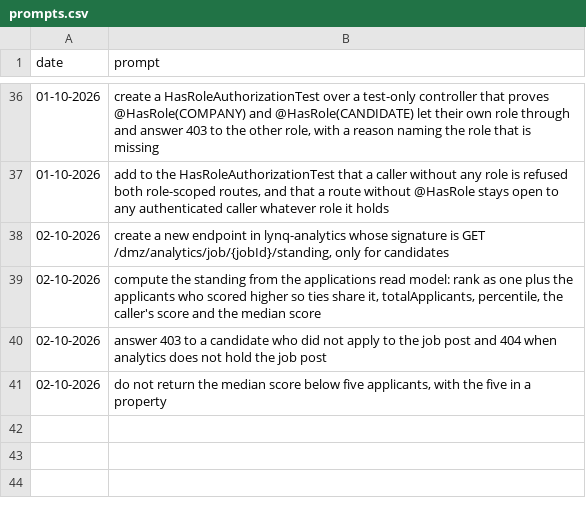
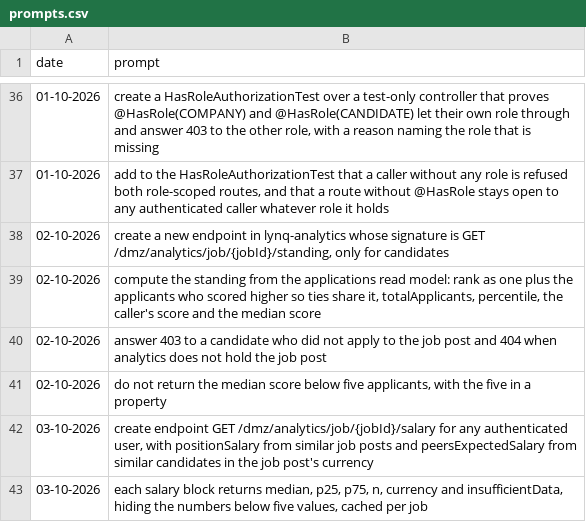
Before and after one commit to MatLock/UdeSA-lynq, a CSV file: lynq-analytics/prompt-documentation/prompts.csv, drawn as a sheet; only a part is shown, gaps mark what is left out.

Commit message:
[lynq-analytics]: serve GET /dmz/analytics/job/{jobId}/salary to any authenticated user: positionSalary from similar job posts with a salary in the job post's currency, each counted at the middle of its range, and peersExpectedSalary from similar candidates, each block with median, p25, p75, n, currency and insufficientData, withholding the statistics below five values, cached per job post

```diff
--- a/lynq-analytics/prompt-documentation/prompts.csv
+++ b/lynq-analytics/prompt-documentation/prompts.csv
@@ -41 +41,3 @@ date,prompt
 "02-10-2026","do not return the median score below five applicants, with the five in a property"
+"03-10-2026","create endpoint GET /dmz/analytics/job/{jobId}/salary for any authenticated user, with positionSalary from similar job posts and peersExpectedSalary from similar candidates in the job post's currency"
+"03-10-2026","each salary block returns median, p25, p75, n, currency and insufficientData, hiding the numbers below five values, cached per job"
```
Also changed, not shown: 14 other files.
